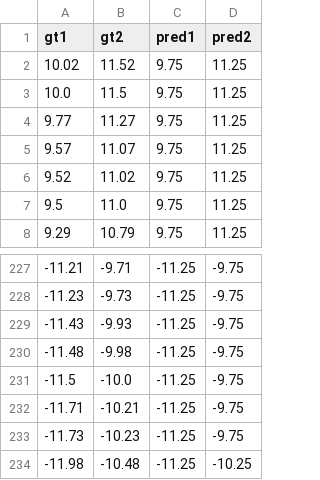
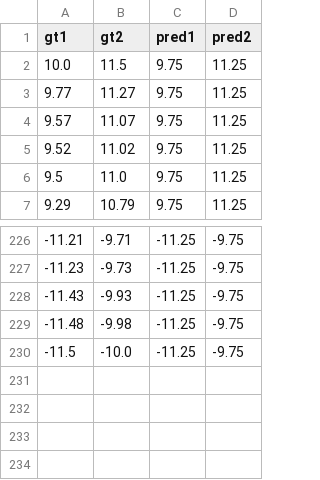
Before and after one commit to THPCILab/DMNN, a CSV file: Fig_data/fig3f_TwoTargets.csv, drawn as a sheet; only a part is shown, gaps mark what is left out.

```diff
--- a/Fig_data/fig3f_TwoTargets.csv
+++ b/Fig_data/fig3f_TwoTargets.csv
@@ -1,3 +1,2 @@
 gt1,gt2,pred1,pred2
-10.02,11.52,9.75,11.25
 10.0,11.5,9.75,11.25
@@ -231,4 +230 @@ gt1,gt2,pred1,pred2
 -11.5,-10.0,-11.25,-9.75
--11.71,-10.21,-11.25,-9.75
--11.73,-10.23,-11.25,-9.75
--11.98,-10.48,-11.25,-10.25
```
Also changed, not shown: Fig_data/fig3f_SingleTarget.csv, Fig_data/fig3g_TwoTargets.csv, 9 other files.
